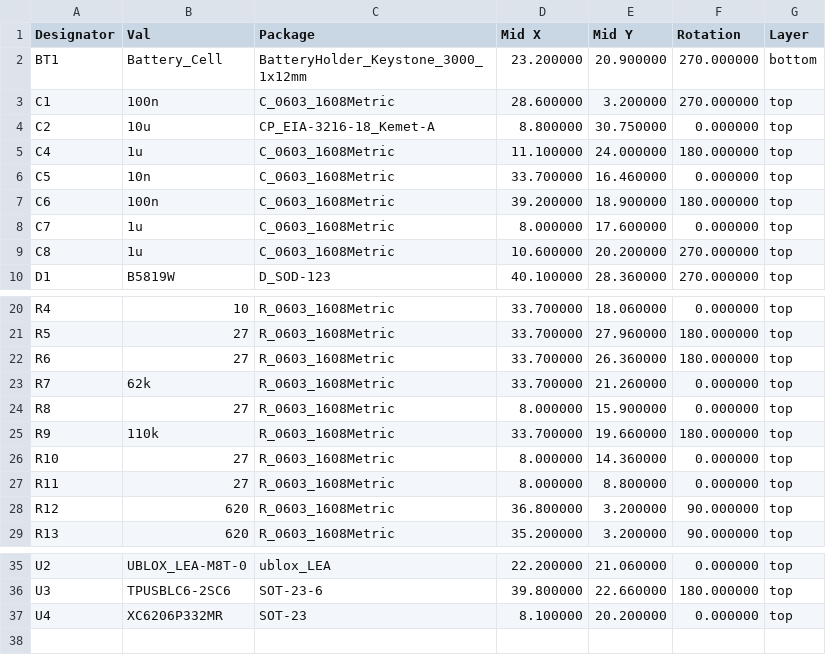
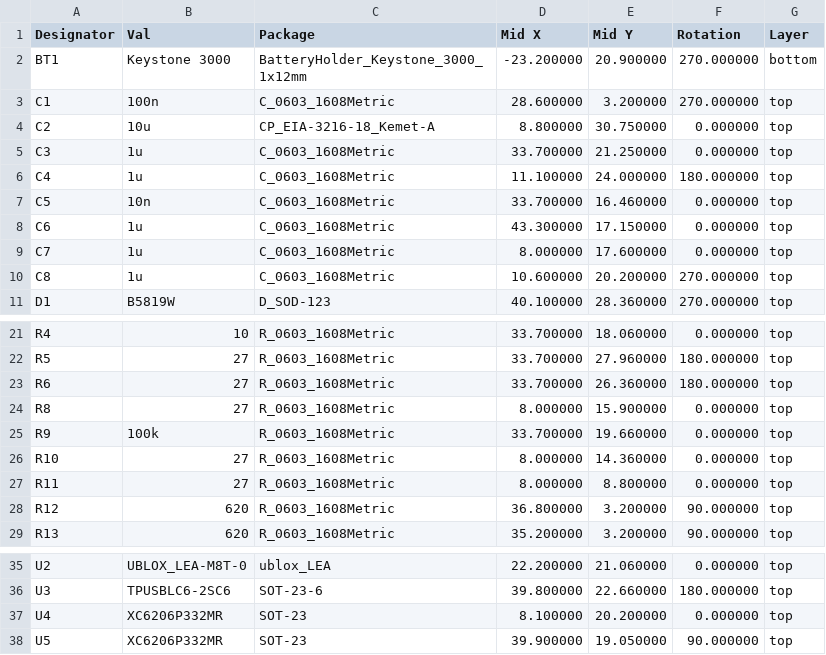
Before and after one commit to thinkfat/ublox-breakout, a CSV file: fab/ublox-breakout_cpl_jlc.csv, drawn as a sheet; only a part is shown, gaps mark what is left out.

```diff
--- a/fab/ublox-breakout_cpl_jlc.csv
+++ b/fab/ublox-breakout_cpl_jlc.csv
@@ -1,8 +1,9 @@
 Designator,Val,Package,Mid X,Mid Y,Rotation,Layer
-BT1,Battery_Cell,BatteryHolder_Keystone_3000_1x12mm,23.200000,20.900000,270.000000,bottom
+BT1,Keystone 3000,BatteryHolder_Keystone_3000_1x12mm,-23.200000,20.900000,270.000000,bottom
 C1,100n,C_0603_1608Metric,28.600000,3.200000,270.000000,top
 C2,10u,CP_EIA-3216-18_Kemet-A,8.800000,30.750000,0.000000,top
+C3,1u,C_0603_1608Metric,33.700000,21.250000,0.000000,top
 C4,1u,C_0603_1608Metric,11.100000,24.000000,180.000000,top
 C5,10n,C_0603_1608Metric,33.700000,16.460000,0.000000,top
-C6,100n,C_0603_1608Metric,39.200000,18.900000,180.000000,top
+C6,1u,C_0603_1608Metric,43.300000,17.150000,0.000000,top
 C7,1u,C_0603_1608Metric,8.000000,17.600000,0.000000,top
@@ -22,5 +23,4 @@ R5,27,R_0603_1608Metric,33.700000,27.960000,180.000000,top
 R6,27,R_0603_1608Metric,33.700000,26.360000,180.000000,top
-R7,62k,R_0603_1608Metric,33.700000,21.260000,0.000000,top
 R8,27,R_0603_1608Metric,8.000000,15.900000,0.000000,top
-R9,110k,R_0603_1608Metric,33.700000,19.660000,180.000000,top
+R9,100k,R_0603_1608Metric,33.700000,19.660000,0.000000,top
 R10,27,R_0603_1608Metric,8.000000,14.360000,0.000000,top
@@ -37 +37,2 @@ U3,TPUSBLC6-2SC6,SOT-23-6,39.800000,22.660000,180.000000,top
 U4,XC6206P332MR,SOT-23,8.100000,20.200000,0.000000,top
+U5,XC6206P332MR,SOT-23,39.900000,19.050000,90.000000,top
```
Also changed, not shown: fab/ublox-breakout-all-pos.csv, fab/ublox-breakout_bom_jlc.csv, 18 other files.
